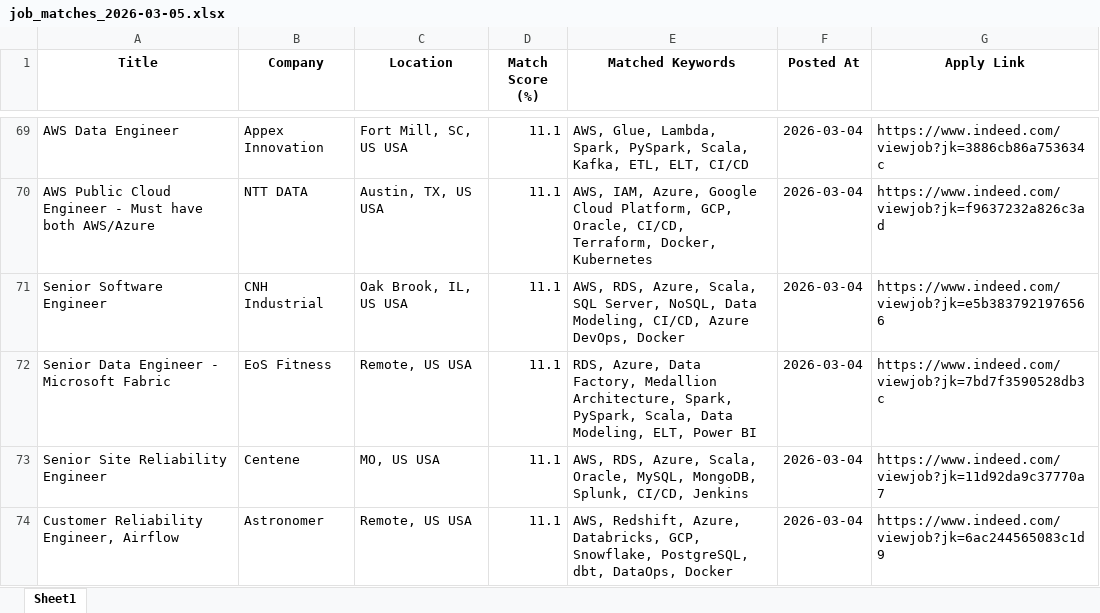
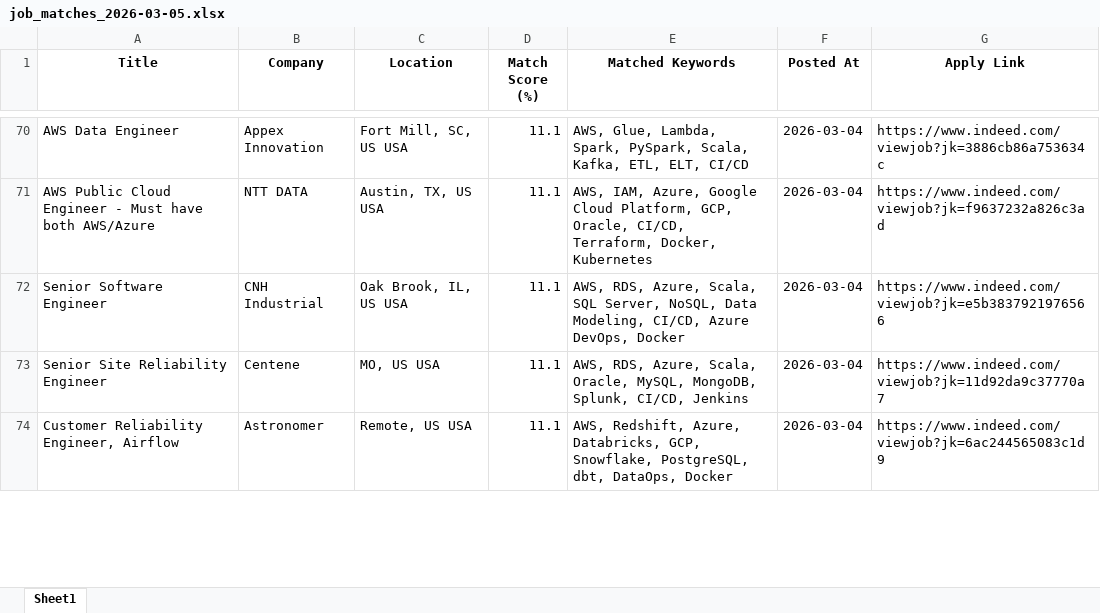
Before and after one commit to ssriramteja/Indeed_job_scrapper_DE, an Excel workbook: results/job_matches_2026-03-05.xlsx, sheet Sheet1, drawn as a sheet; only a part is shown, gaps mark what is left out; values as stored, in another font and other column widths than the file's, no borders; removed rows and columns are numbered as before the commit, all else as after; the diff covers the shown part only; the diff names each change by its address in the sheet, - before the commit and + after, or states it on an @@ line.

```diff
--- a/results/job_matches_2026-03-05.xlsx (sheet Sheet1)
+++ b/results/job_matches_2026-03-05.xlsx (sheet Sheet1)
-row 72: Senior Data Engineer - Microsoft Fabric | EoS Fitness | Remote, US USA | 11.1 | RDS, Azure, Data Factory, Medallion Architecture, Spark, PySpark, Scala, Data Modeling, ELT, Power BI | 2026-03-04 | https://www.indeed.com/viewjob?jk=7bd7f3590528db3c
```
Also changed, not shown: 4 added rows, 3 removed rows and 3 moved rows elsewhere in this sheet, 2 other files.
